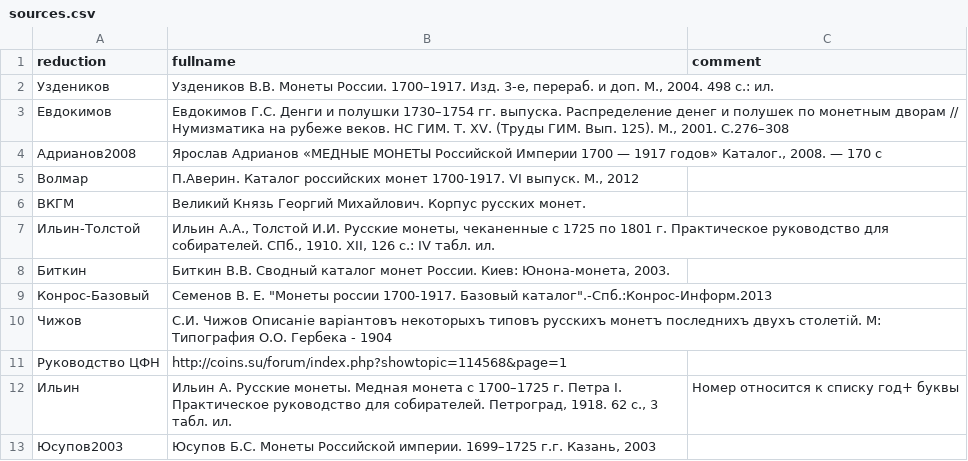
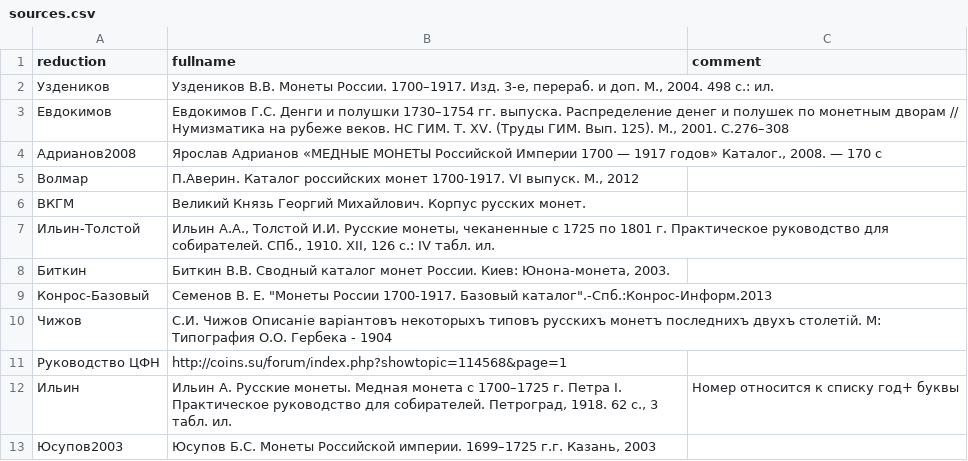
Before and after one commit to aknew/CoinsVariationBase, a CSV file: python-utils/VariationBaseData/sources.csv, drawn as a sheet.

```diff
--- a/python-utils/VariationBaseData/sources.csv
+++ b/python-utils/VariationBaseData/sources.csv
@@ -8,3 +8,3 @@ reduction,fullname,comment
 Биткин,"Биткин В.В. Сводный каталог монет России. Киев: Юнона-монета, 2003.",
-Конрос-Базовый,"Семенов В. Е. ""Монеты россии 1700-1917. Базовый каталог"".-Спб.:Конрос-Информ.2013",
+Конрос-Базовый,"Семенов В. Е. ""Монеты России 1700-1917. Базовый каталог"".-Спб.:Конрос-Информ.2013",
 Чижов,С.И. Чижов Описанiе варiантовъ некоторыхъ типовъ русскихъ монетъ последнихъ двухъ столетiй. М: Типография О.О. Гербека - 1904,
```
Also changed, not shown: 1 other file.
